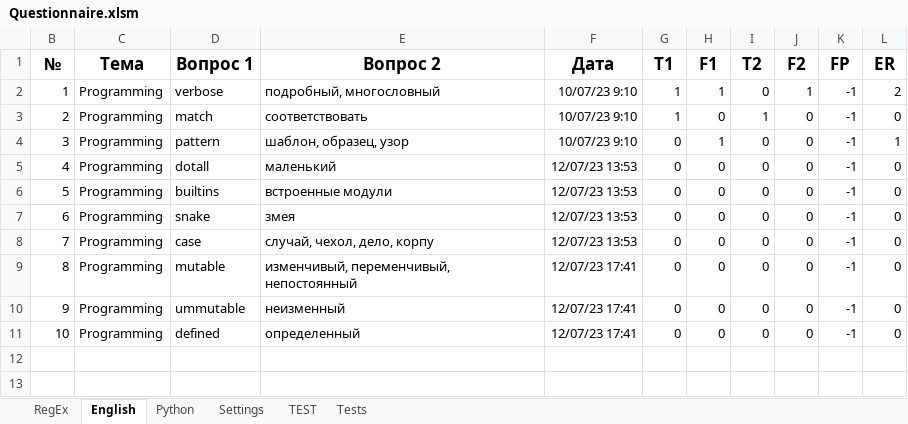
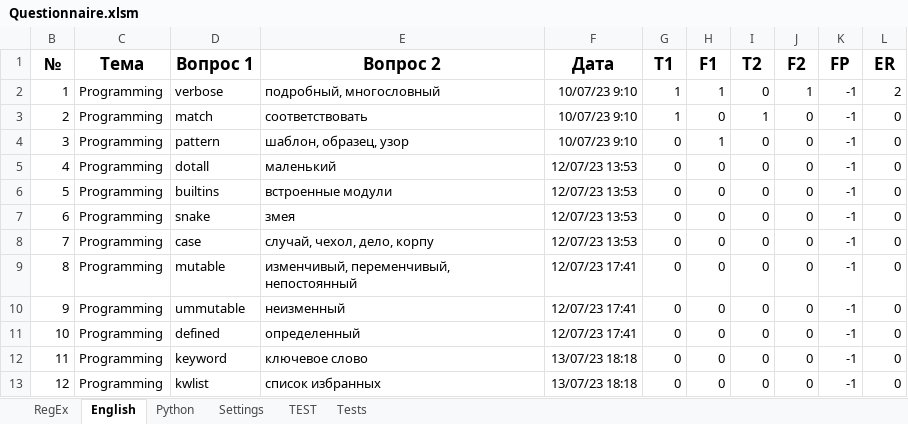
Before and after one commit to peleidmju/Learning, an Excel workbook: Questionnaire.xlsm, sheet English, drawn as a sheet; values as stored, in another font and other column widths than the file's, no borders; the diff names each change by its address in the sheet, - before the commit and + after, or states it on an @@ line.

```diff
--- a/Questionnaire.xlsm (sheet English)
+++ b/Questionnaire.xlsm (sheet English)
-L4 (ER): 1
+L4 (ER): 0
+row 12: 11 | Programming | keyword | ключевое слово | 13/07/23 18:18 | 0 | 0 | 0 | 0 | -1 | 0
+row 13: 12 | Programming | kwlist | список избранных | 13/07/23 18:18 | 0 | 0 | 0 | 0 | -1 | 0
```
Also changed, not shown: sheet TEST, sheet Python, sheet RegEx, sheet Settings, hidden cells.
